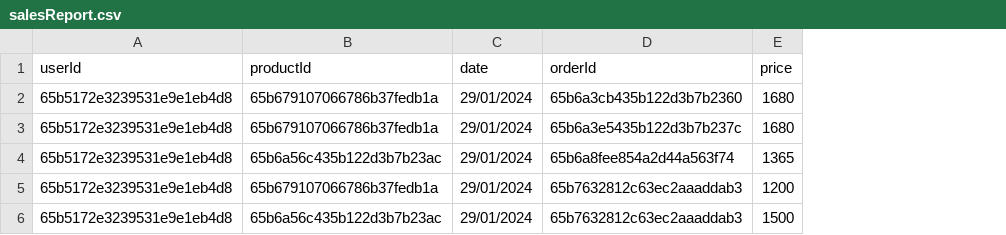
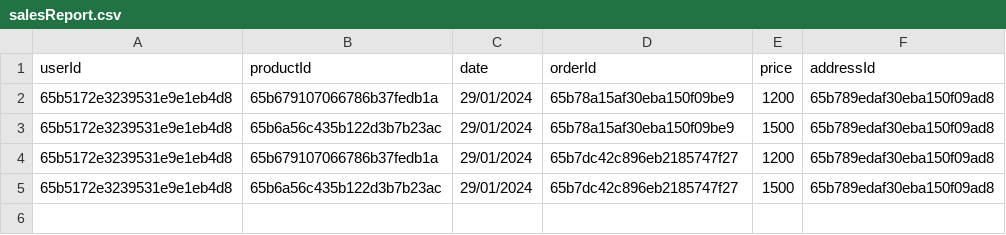
Before and after one commit to SandeeepS/BoysWorld, a CSV file: salesReport.csv, drawn as a sheet; removed rows and columns are numbered as before the commit, all else as after; the diff names each change by its address in the sheet, - before the commit and + after, or states it on an @@ line.

```diff
--- a/salesReport.csv
+++ b/salesReport.csv
+column F (addressId), rows 2-5: all 65b789edaf30eba150f09ad8
-row 2: 65b5172e3239531e9e1eb4d8 | 65b679107066786b37fedb1a | 29/01/2024 | 65b6a3cb435b122d3b7b2360 | 1680
-D2 (orderId): 65b6a3e5435b122d3b7b237c
+D2 (orderId): 65b78a15af30eba150f09be9
-E2 (price): 1680
+E2 (price): 1200
-D3 (orderId): 65b6a8fee854a2d44a563f74
+D3 (orderId): 65b78a15af30eba150f09be9
-E3 (price): 1365
+E3 (price): 1500
-D4:D5 (orderId): 65b7632812c63ec2aaaddab3
+D4:D5 (orderId): 65b7dc42c896eb2185747f27
```
Also changed, not shown: 5 other files.
